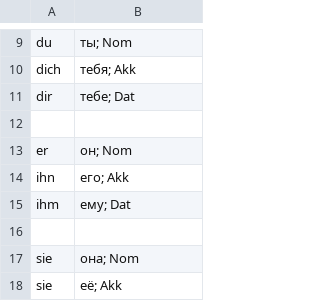
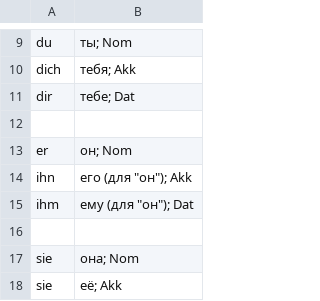
Before and after one commit to Nummulith/Deutsch, a CSV file: course/03.1 Местоимения - Склонение.csv, drawn as a sheet; only a part is shown, gaps mark what is left out.

```diff
--- a/course/03.1 Местоимения - Склонение.csv
+++ b/course/03.1 Местоимения - Склонение.csv
@@ -13,4 +13,4 @@ dir,тебе; Dat
 er,он; Nom
-ihn,его; Akk
-ihm,ему; Dat
+ihn,его (для "он"); Akk
+ihm,ему (для "он"); Dat
 
```
Also changed, not shown: 5 other files.
